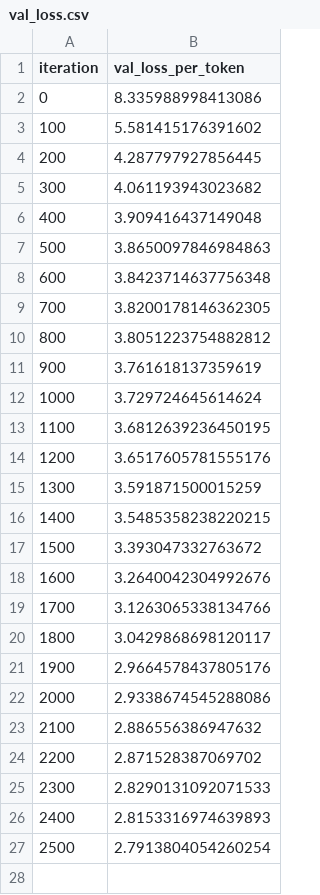
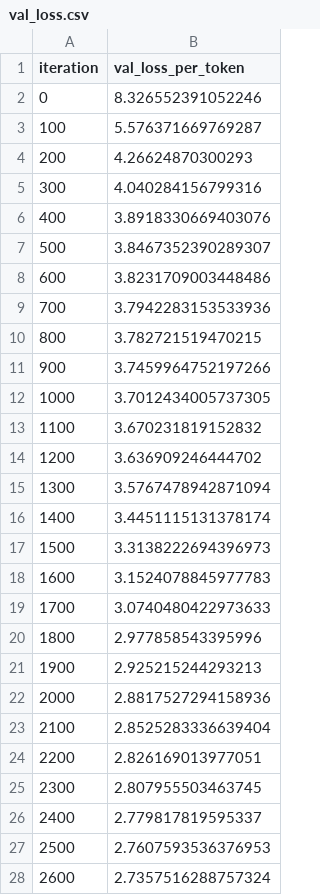
Before and after one commit to OliverEGreen/OliverEGreen.github.io, a CSV file: LLM-Learning/Transformers/outputs_hp/val_loss.csv, drawn as a sheet; only a part is shown; the diff covers the shown part only.

```diff
--- a/LLM-Learning/Transformers/outputs_hp/val_loss.csv
+++ b/LLM-Learning/Transformers/outputs_hp/val_loss.csv
@@ -1,27 +1,28 @@
 iteration,val_loss_per_token
-0,8.335988998413086
-100,5.581415176391602
-200,4.287797927856445
-300,4.061193943023682
-400,3.909416437149048
-500,3.8650097846984863
-600,3.8423714637756348
-700,3.8200178146362305
-800,3.8051223754882812
-900,3.761618137359619
-1000,3.729724645614624
-1100,3.6812639236450195
-1200,3.6517605781555176
-1300,3.591871500015259
-1400,3.5485358238220215
-1500,3.393047332763672
-1600,3.2640042304992676
-1700,3.1263065338134766
-1800,3.0429868698120117
-1900,2.9664578437805176
-2000,2.9338674545288086
-2100,2.886556386947632
-2200,2.871528387069702
-2300,2.8290131092071533
-2400,2.8153316974639893
-2500,2.7913804054260254
+0,8.326552391052246
+100,5.576371669769287
+200,4.26624870300293
+300,4.040284156799316
+400,3.8918330669403076
+500,3.8467352390289307
+600,3.8231709003448486
+700,3.7942283153533936
+800,3.782721519470215
+900,3.7459964752197266
+1000,3.7012434005737305
+1100,3.670231819152832
+1200,3.636909246444702
+1300,3.5767478942871094
+1400,3.4451115131378174
+1500,3.3138222694396973
+1600,3.1524078845977783
+1700,3.0740480422973633
+1800,2.977858543395996
+1900,2.925215244293213
+2000,2.8817527294158936
+2100,2.8525283336639404
+2200,2.826169013977051
+2300,2.807955503463745
+2400,2.779817819595337
+2500,2.7607593536376953
+2600,2.7357516288757324
```
Also changed, not shown: 54 added rows elsewhere in this file, LLM-Learning/Transformers/outputs_hp/loss.csv, 11 other files.
